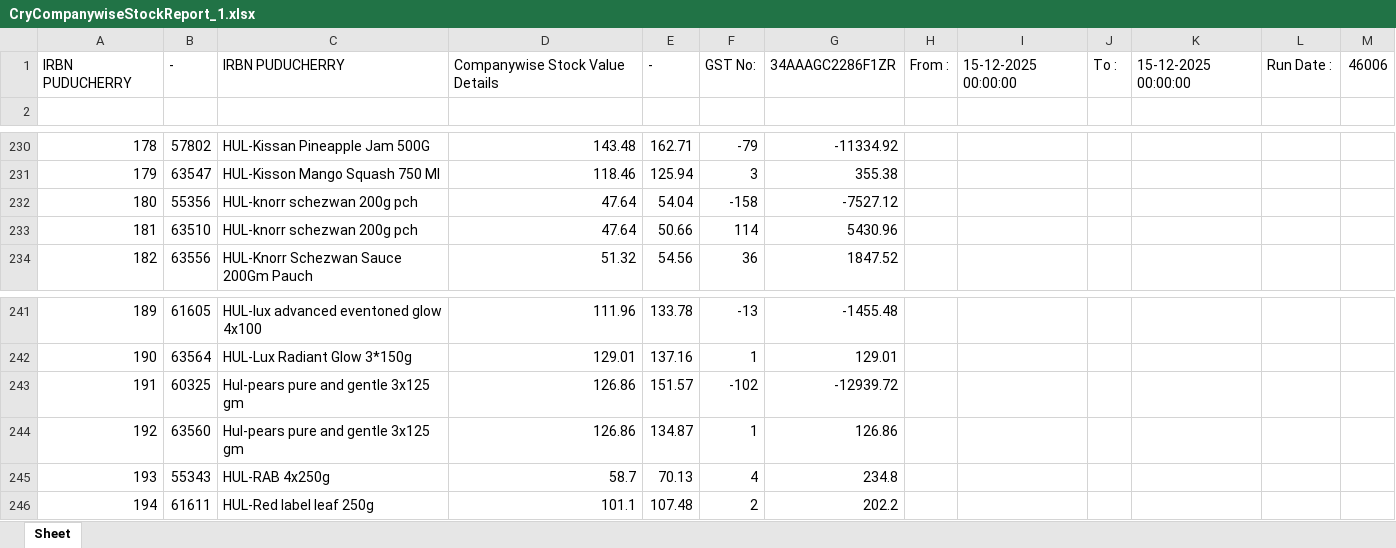
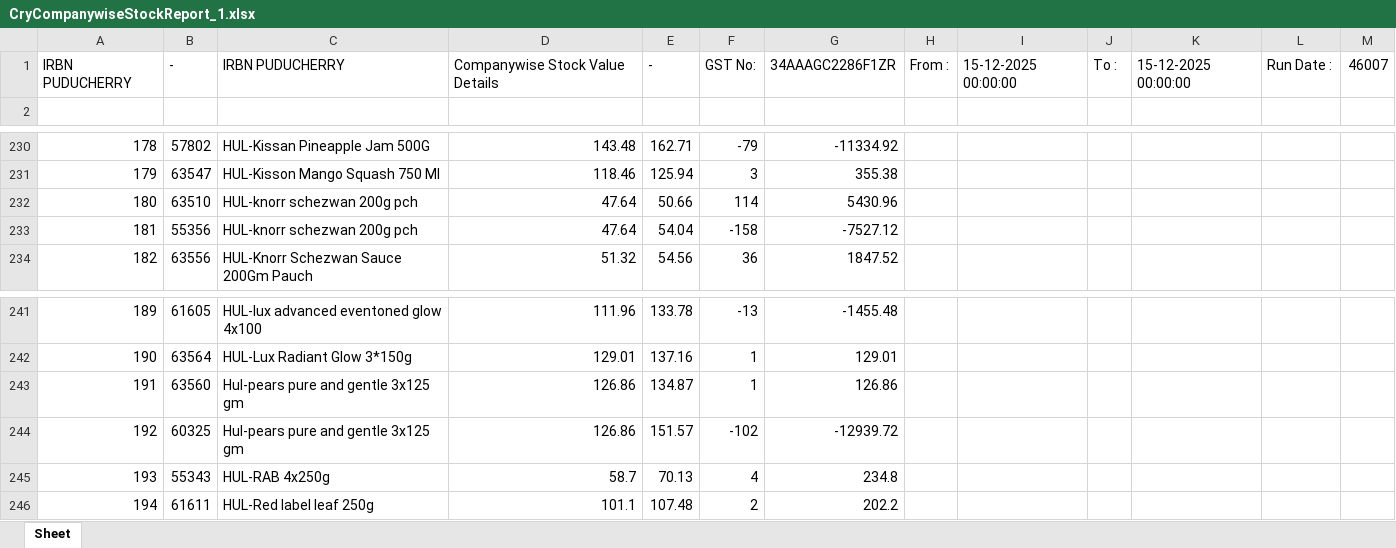
Before and after one commit to PC-Canteen/pc_canteen, an Excel workbook: CryCompanywiseStockReport_1.xlsx, sheet Sheet, drawn as a sheet; only a part is shown, gaps mark what is left out; values as stored, in another font and other column widths than the file's, no borders; removed rows and columns are numbered as before the commit, all else as after; the diff names each change by its address in the sheet, - before the commit and + after, or states it on an @@ line.

```diff
--- a/CryCompanywiseStockReport_1.xlsx (sheet Sheet)
+++ b/CryCompanywiseStockReport_1.xlsx (sheet Sheet)
-M1: 46006
+M1: 46007
-row 232: 180 | 55356 | HUL-knorr schezwan 200g pch | 47.64 | 54.04 | -158 | -7527.12
-A232: 181
+A232: 180
+row 233: 181 | 55356 | HUL-knorr schezwan 200g pch | 47.64 | 54.04 | -158 | -7527.12
-row 243: 191 | 60325 | Hul-pears pure and gentle 3x125 gm | 126.86 | 151.57 | -102 | -12939.72
-A243: 192
+A243: 191
+row 244: 192 | 60325 | Hul-pears pure and gentle 3x125 gm | 126.86 | 151.57 | -102 | -12939.72
```
